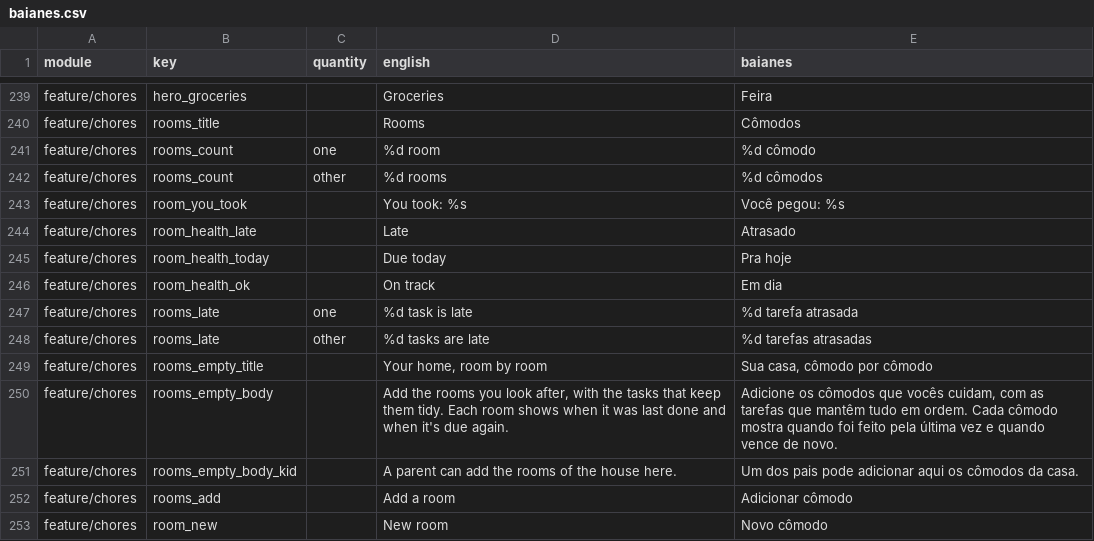
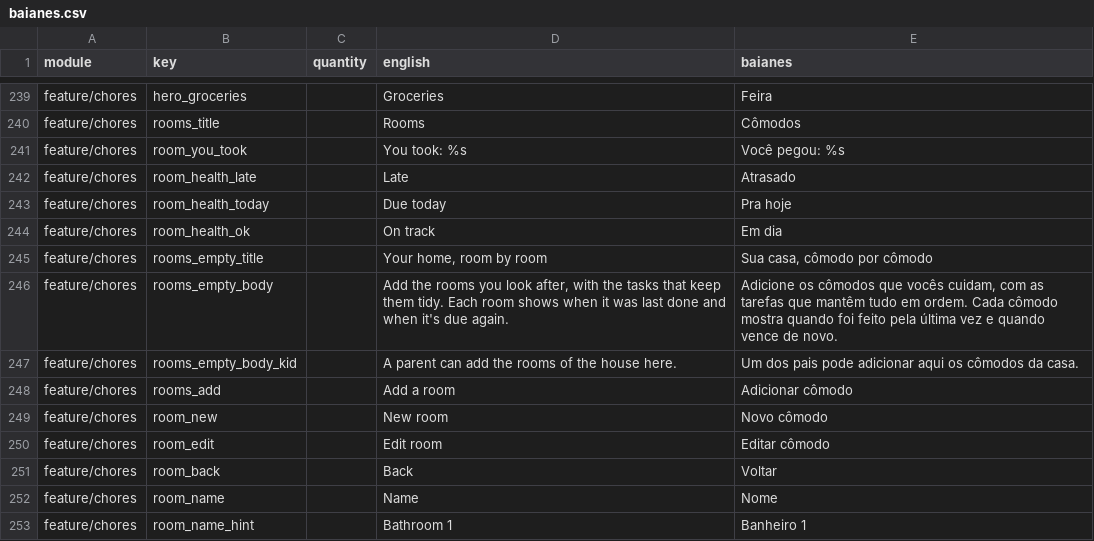
Before and after one commit to ramonvidal/ChoreMe, a CSV file: translations/baianes.csv, drawn as a sheet; only a part is shown, gaps mark what is left out; the shorter side is filled out with more unchanged rows; the diff names each change by its address in the sheet, - before the commit and + after, or states it on an @@ line.

```diff
--- a/translations/baianes.csv
+++ b/translations/baianes.csv
-row 241: feature/chores | rooms_count | one | %d room | %d cômodo
-row 242: feature/chores | rooms_count | other | %d rooms | %d cômodos
-row 247: feature/chores | rooms_late | one | %d task is late | %d tarefa atrasada
-row 248: feature/chores | rooms_late | other | %d tasks are late | %d tarefas atrasadas
```
Also changed, not shown: 3 other files.
